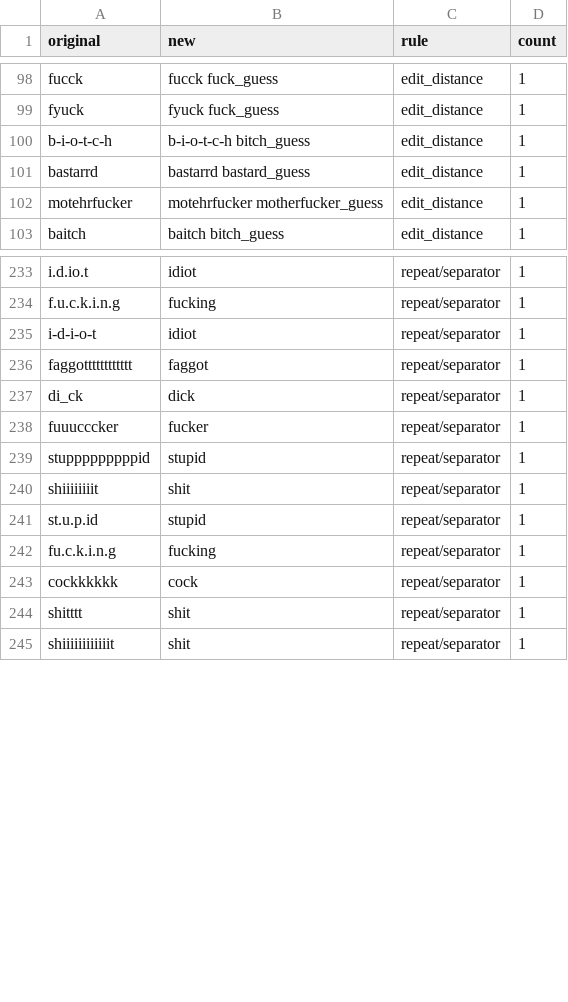
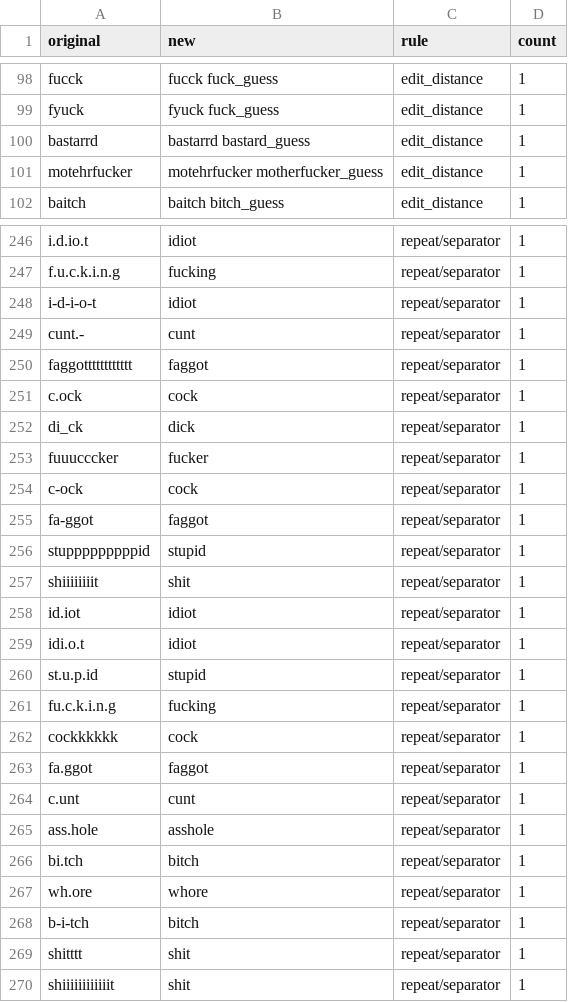
Before and after one commit to Zachr321/Data-Analysis-Project, a CSV file: out/deobf_log.csv, drawn as a sheet; only a part is shown, gaps mark what is left out; removed rows and columns are numbered as before the commit, all else as after; the diff covers the shown part only; the diff names each change by its address in the sheet, - before the commit and + after, or states it on an @@ line.

```diff
--- a/out/deobf_log.csv
+++ b/out/deobf_log.csv
-row 100: b-i-o-t-c-h | b-i-o-t-c-h bitch_guess | edit_distance | 1
+row 249: cunt.- | cunt | repeat/separator | 1
+row 251: c.ock | cock | repeat/separator | 1
+row 254: c-ock | cock | repeat/separator | 1
+row 255: fa-ggot | faggot | repeat/separator | 1
+row 258: id.iot | idiot | repeat/separator | 1
+row 259: idi.o.t | idiot | repeat/separator | 1
+row 263: fa.ggot | faggot | repeat/separator | 1
+row 264: c.unt | cunt | repeat/separator | 1
+row 265: ass.hole | asshole | repeat/separator | 1
+row 266: bi.tch | bitch | repeat/separator | 1
+row 267: wh.ore | whore | repeat/separator | 1
+row 268: b-i-tch | bitch | repeat/separator | 1
```
Also changed, not shown: 19 added rows and 2 removed rows elsewhere in this file, preds/nb_top_words.csv, 23 other files.
